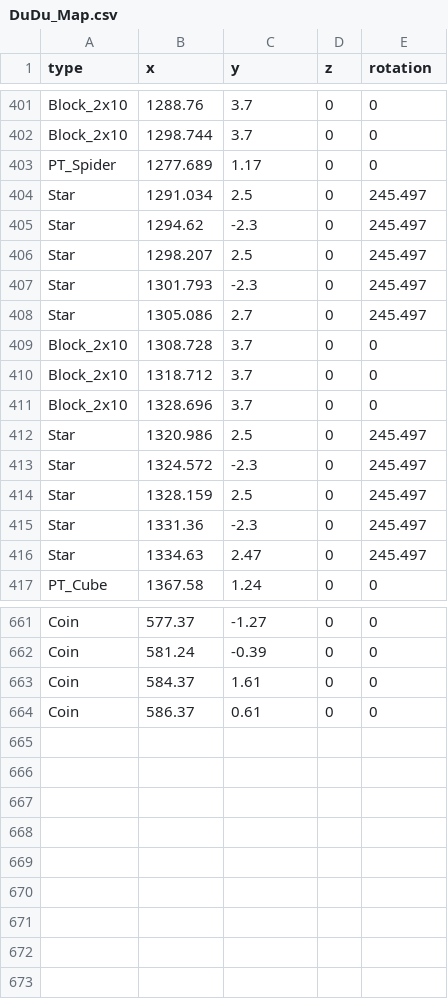
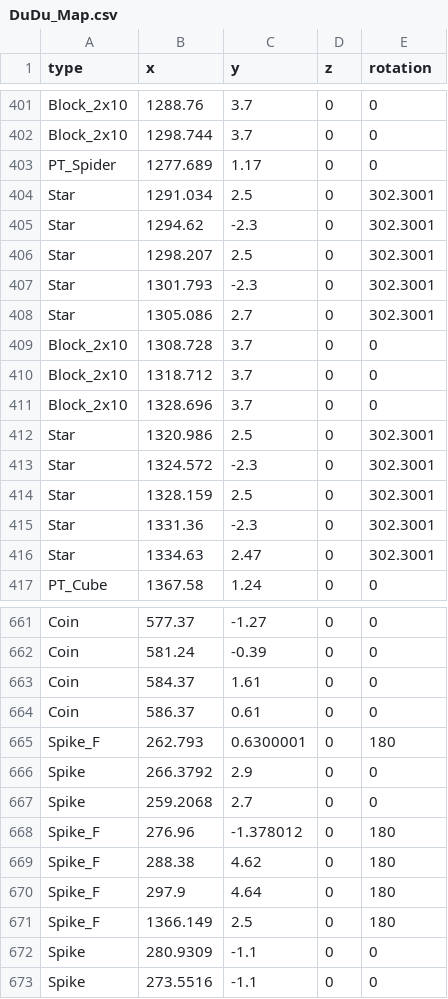
Before and after one commit to anack-111/Geo, a CSV file: Assets/Data/MapData/DuDu_Map.csv, drawn as a sheet; only a part is shown, gaps mark what is left out; the diff covers the shown part only.

```diff
--- a/Assets/Data/MapData/DuDu_Map.csv
+++ b/Assets/Data/MapData/DuDu_Map.csv
@@ -403,7 +403,7 @@ Block_2x10,1298.744,3.7,0,0
 PT_Spider,1277.689,1.17,0,0
-Star,1291.034,2.5,0,245.497
-Star,1294.62,-2.3,0,245.497
-Star,1298.207,2.5,0,245.497
-Star,1301.793,-2.3,0,245.497
-Star,1305.086,2.7,0,245.497
+Star,1291.034,2.5,0,302.3001
+Star,1294.62,-2.3,0,302.3001
+Star,1298.207,2.5,0,302.3001
+Star,1301.793,-2.3,0,302.3001
+Star,1305.086,2.7,0,302.3001
 Block_2x10,1308.728,3.7,0,0
@@ -411,7 +411,7 @@ Block_2x10,1318.712,3.7,0,0
 Block_2x10,1328.696,3.7,0,0
-Star,1320.986,2.5,0,245.497
-Star,1324.572,-2.3,0,245.497
-Star,1328.159,2.5,0,245.497
-Star,1331.36,-2.3,0,245.497
-Star,1334.63,2.47,0,245.497
+Star,1320.986,2.5,0,302.3001
+Star,1324.572,-2.3,0,302.3001
+Star,1328.159,2.5,0,302.3001
+Star,1331.36,-2.3,0,302.3001
+Star,1334.63,2.47,0,302.3001
 PT_Cube,1367.58,1.24,0,0
@@ -664 +664,10 @@ Coin,584.37,1.61,0,0
 Coin,586.37,0.61,0,0
+Spike_F,262.793,0.6300001,0,180
+Spike,266.3792,2.9,0,0
+Spike,259.2068,2.7,0,0
+Spike_F,276.96,-1.378012,0,180
+Spike_F,288.38,4.62,0,180
+Spike_F,297.9,4.64,0,180
+Spike_F,1366.149,2.5,0,180
+Spike,280.9309,-1.1,0,0
+Spike,273.5516,-1.1,0,0
```
Also changed, not shown: 52 edited cells elsewhere in this file, Assets/Data/MapData/RudyPop_Map.csv, 3 other files.
